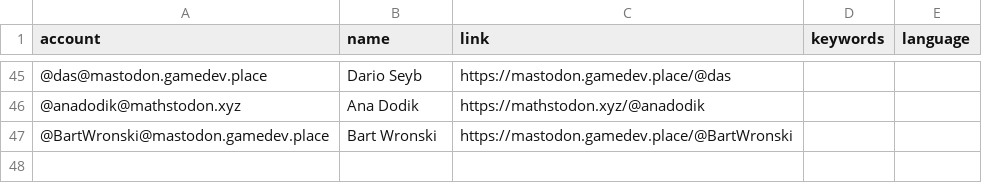
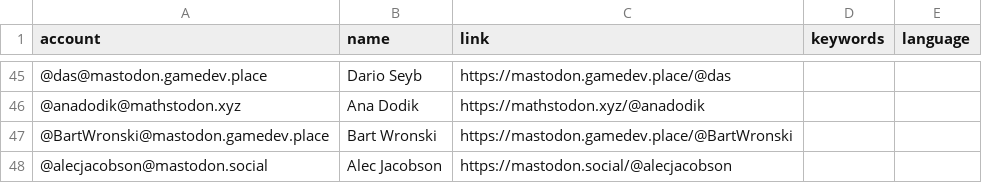
Before and after one commit to christopherbatty/Mastodon-Graphics-Academics, a CSV file: resources/users.csv, drawn as a sheet; only a part is shown, gaps mark what is left out.

Commit message:
Update users.csv
Add Alec Jacobson

```diff
--- a/resources/users.csv
+++ b/resources/users.csv
@@ -47 +47,2 @@ account,name,link,keywords,language
 @BartWronski@mastodon.gamedev.place,Bart Wronski,https://mastodon.gamedev.place/@BartWronski,,
+@alecjacobson@mastodon.social,Alec Jacobson,https://mastodon.social/@alecjacobson,,
```
